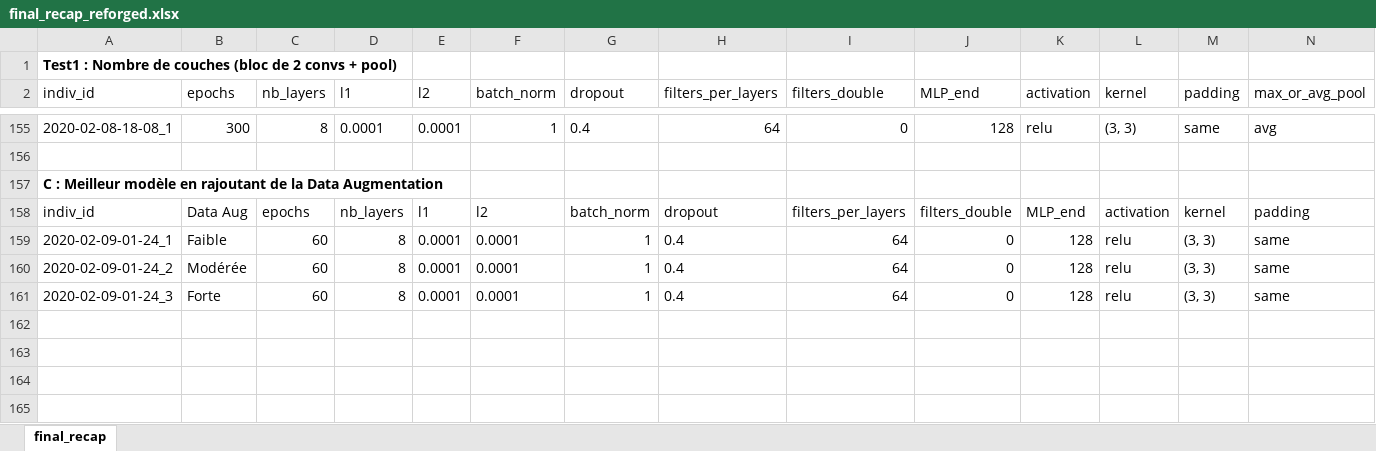
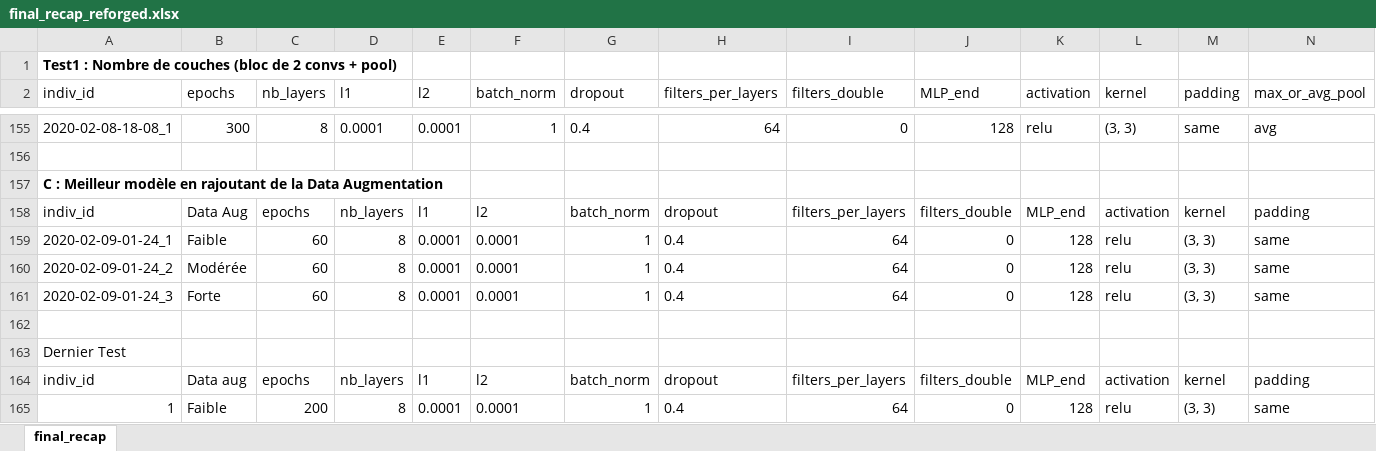
Before and after one commit to Dreamsplutox/machinelearning_cifar10, an Excel workbook: notebooks/convnet/logs/final_recap_reforged.xlsx, sheet final_recap, drawn as a sheet; only a part is shown, gaps mark what is left out; values as stored, in another font and other column widths than the file's, no borders; table styles not drawn; rows hold the shown columns only; the diff names each change by its address in the sheet, - before the commit and + after, or states it on an @@ line.

```diff
--- a/notebooks/convnet/logs/final_recap_reforged.xlsx (sheet final_recap)
+++ b/notebooks/convnet/logs/final_recap_reforged.xlsx (sheet final_recap)
+row 162: (empty)
+row 163: Dernier Test
+row 164: indiv_id | Data aug | epochs | nb_layers | l1 | l2 | batch_norm | dropout | filters_per_layers | filters_double | MLP_end | activation | kernel | padding
+row 165: 1 | Faible | 200 | 8 | 0.0001 | 0.0001 | 1 | 0.4 | 64 | 0 | 128 | relu | (3, 3) | same
```
Also changed, not shown: 8 other files.
